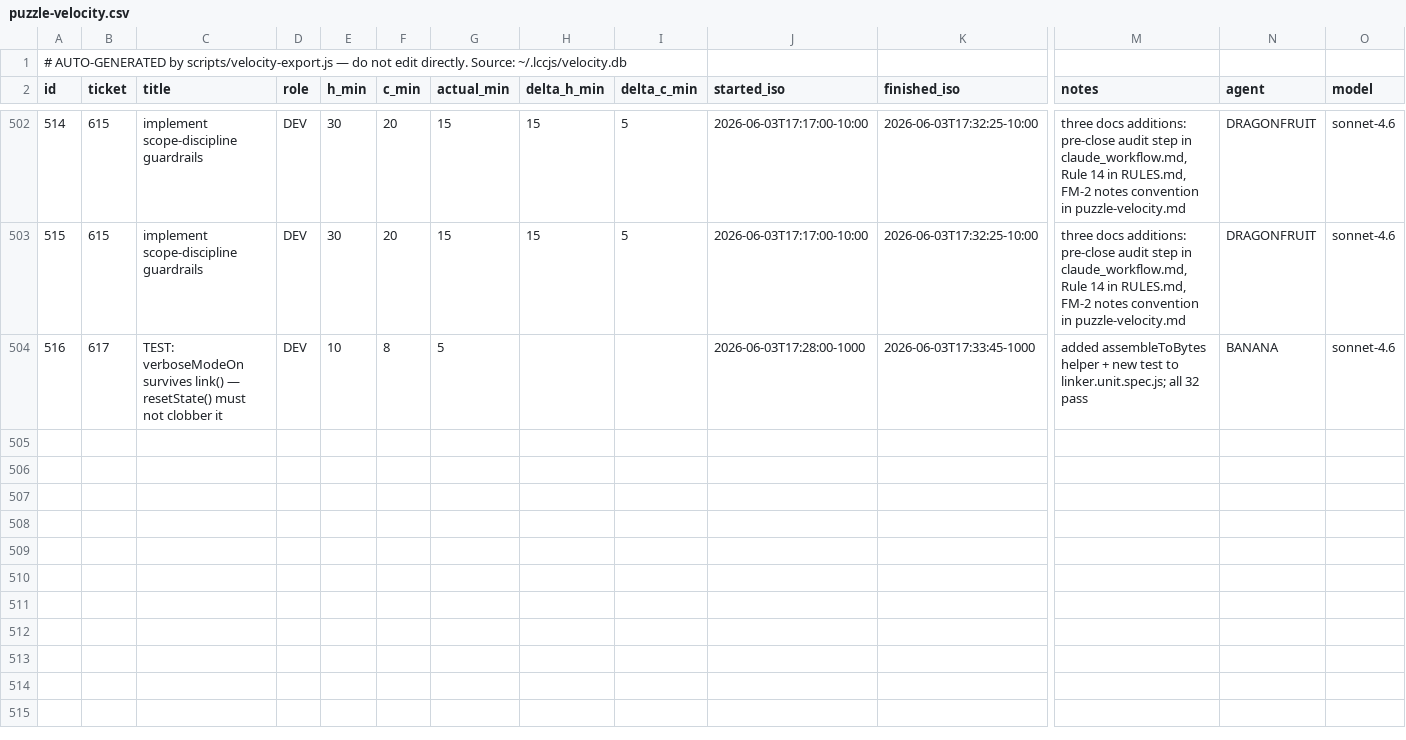
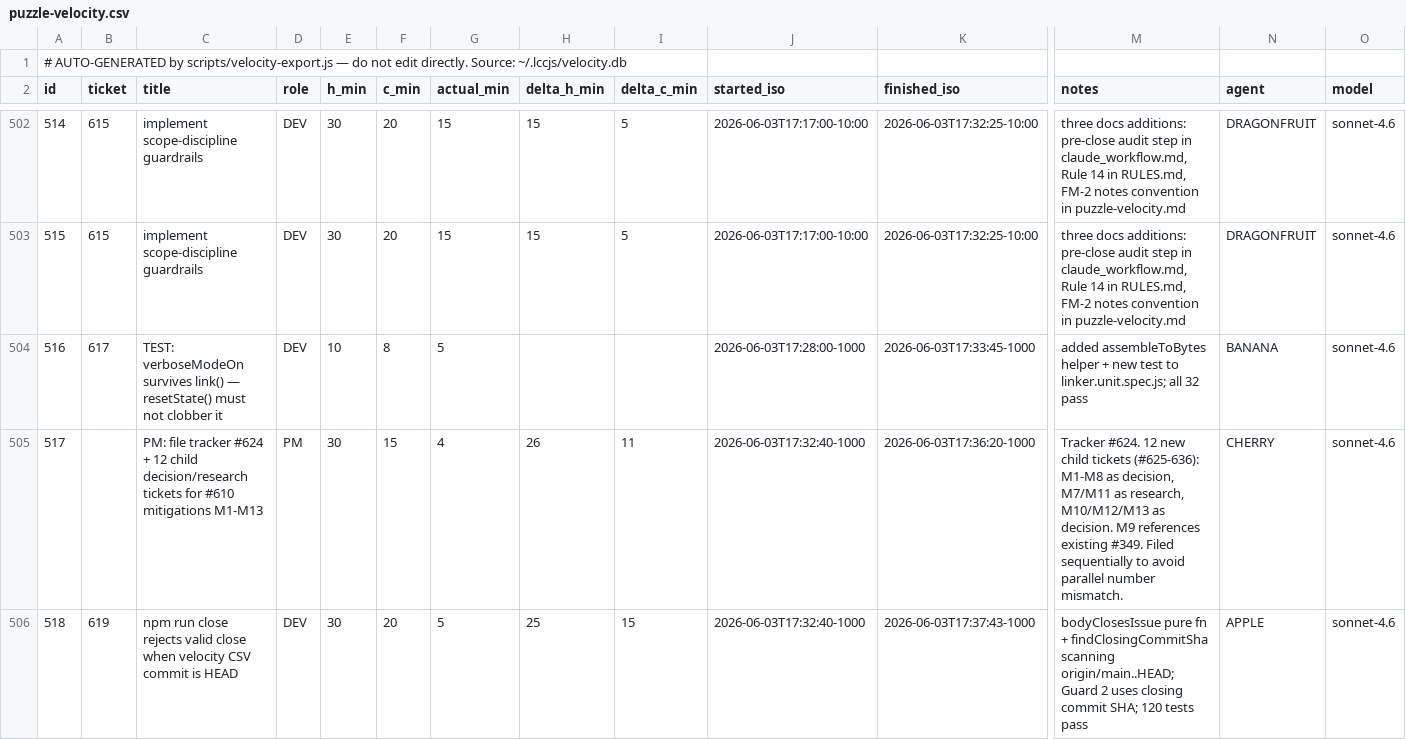
Before and after one commit to avidrucker/lccjs, a CSV file: docs/puzzle-velocity.csv, drawn as a sheet; only a part is shown, gaps mark what is left out; rows hold the shown columns only; the diff names each change by its address in the sheet, - before the commit and + after, or states it on an @@ line.

Commit message:
data(velocity): log #619 DEV close-scan fix (APPLE)

```diff
--- a/docs/puzzle-velocity.csv
+++ b/docs/puzzle-velocity.csv
+row 505: 517 |  | PM: file tracker #624 + 12 child decision/research tickets for #610 mitigations M1-M13 | PM | 30 | 15 | 4 | 26 | 11 | 2026-06-03T17:32:40-1000 | 2026-06-03T17:36:20-1000 | Tracker #624. 12 new child tickets (#625-636): M1-M8 as decision, M7/M11 as research, M10/M12/M13 as decision. M9 references existing #349. Filed sequentially to avoid parallel number mismatch. | CHERRY | sonnet-4.6
+row 506: 518 | 619 | npm run close rejects valid close when velocity CSV commit is HEAD | DEV | 30 | 20 | 5 | 25 | 15 | 2026-06-03T17:32:40-1000 | 2026-06-03T17:37:43-1000 | bodyClosesIssue pure fn + findClosingCommitSha scanning origin/main..HEAD; Guard 2 uses closing commit SHA; 120 tests pass | APPLE | sonnet-4.6
```
